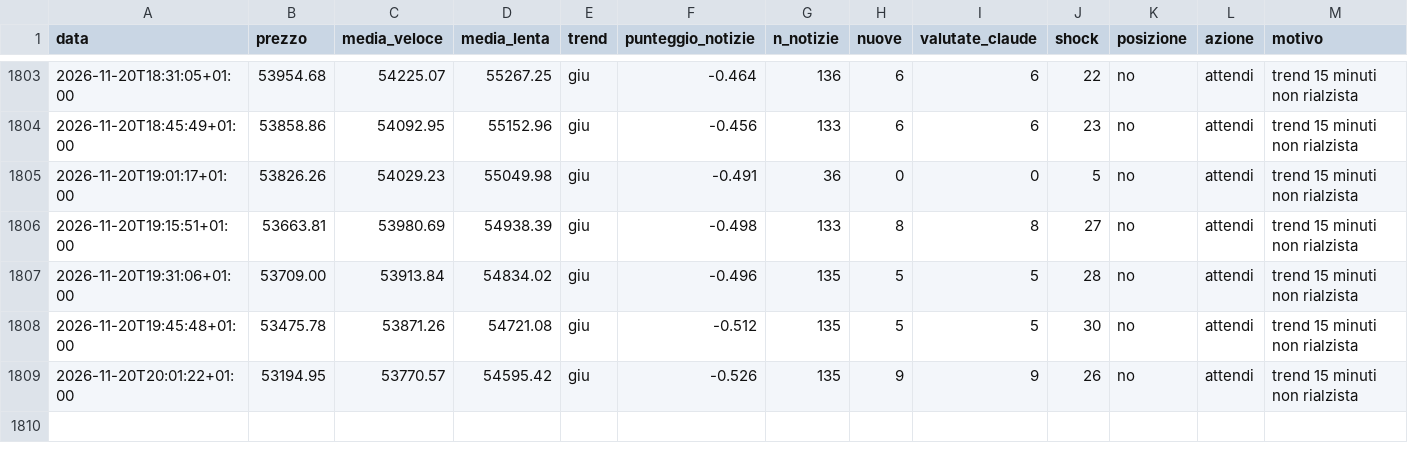
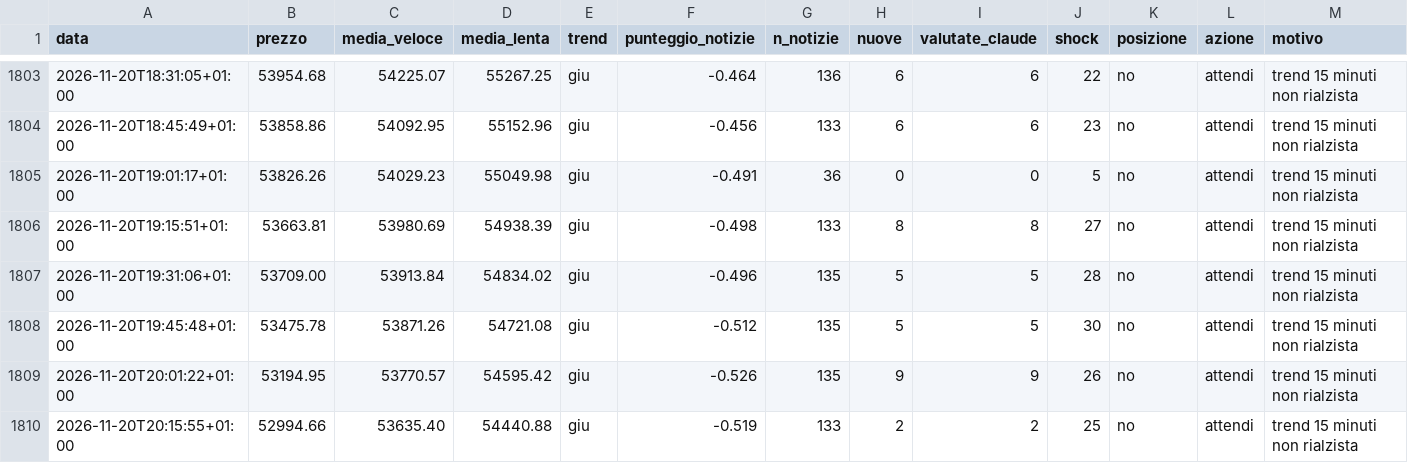
Before and after one commit to Van3d-max/sol-sentinel-, a CSV file: decisioni_btc_veloce.csv, drawn as a sheet; only a part is shown, gaps mark what is left out; rows hold the shown columns only; the diff names each change by its address in the sheet, - before the commit and + after, or states it on an @@ line.

```diff
--- a/decisioni_btc_veloce.csv
+++ b/decisioni_btc_veloce.csv
+row 1810: 2026-11-20T20:15:55+01:00 | 52994.66 | 53635.40 | 54440.88 | giu | -0.519 | 133 | 2 | 2 | 25 | no | attendi | trend 15 minuti non rialzista
```
Also changed, not shown: decisioni_eth_veloce.csv, decisioni_shib_veloce.csv, 10 other files.
